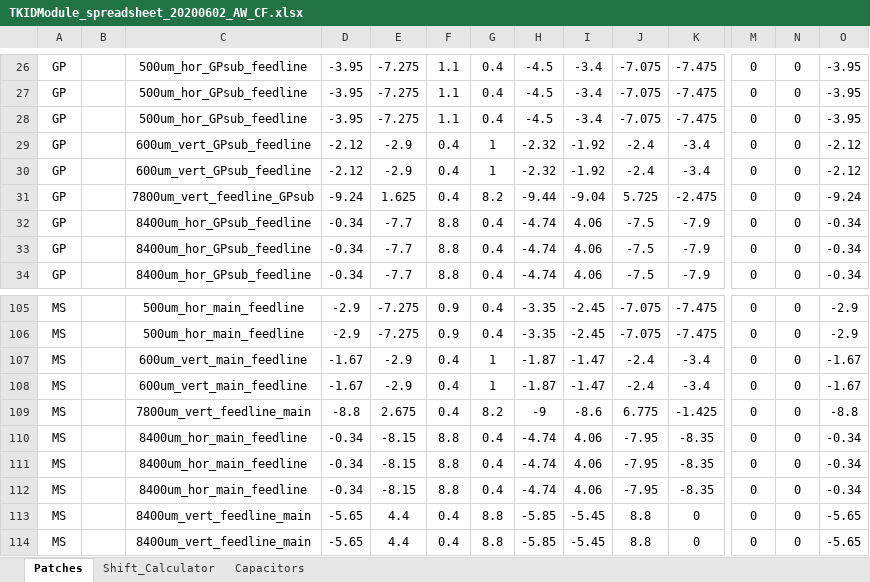
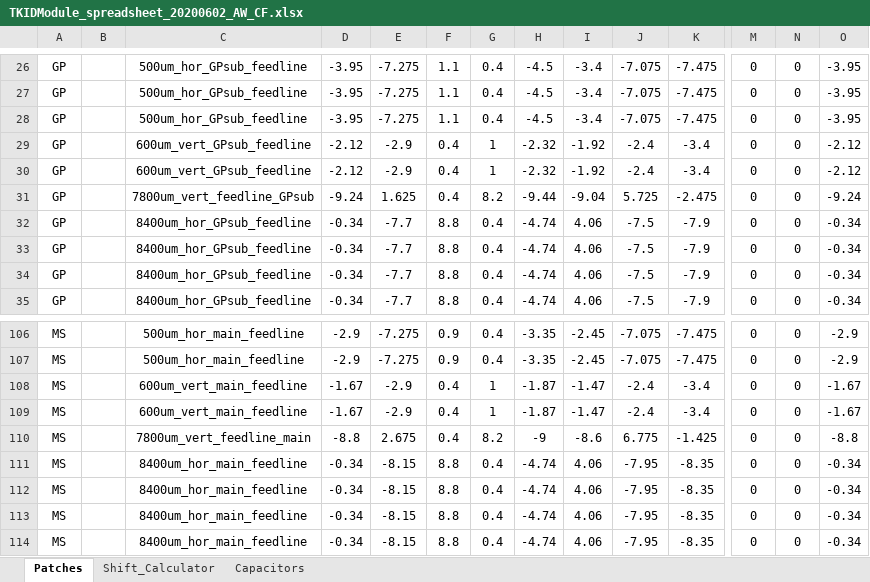
Before and after one commit to WanduiAlbert/ResoBolo, an Excel workbook: masks/code/TKIDModule_spreadsheet_20200602_AW_CF.xlsx, sheet Patches, drawn as a sheet; only a part is shown, gaps mark what is left out; the shorter side is filled out with more unchanged rows; values as stored, in another font and other column widths than the file's, no borders; rows hold the shown columns only; the diff names each change by its address in the sheet, - before the commit and + after, or states it on an @@ line.

Commit message:
spreadsheet done?

```diff
--- a/masks/code/TKIDModule_spreadsheet_20200602_AW_CF.xlsx (sheet Patches)
+++ b/masks/code/TKIDModule_spreadsheet_20200602_AW_CF.xlsx (sheet Patches)
+row 32: GP |  | 8400um_hor_GPsub_feedline | -0.34 | -7.7 | 8.8 | 0.4 | -4.74 | 4.06 | -7.5 | -7.9 | 0 | 0 | -0.34
+row 111: MS |  | 8400um_hor_main_feedline | -0.34 | -8.15 | 8.8 | 0.4 | -4.74 | 4.06 | -7.95 | -8.35 | 0 | 0 | -0.34
```
